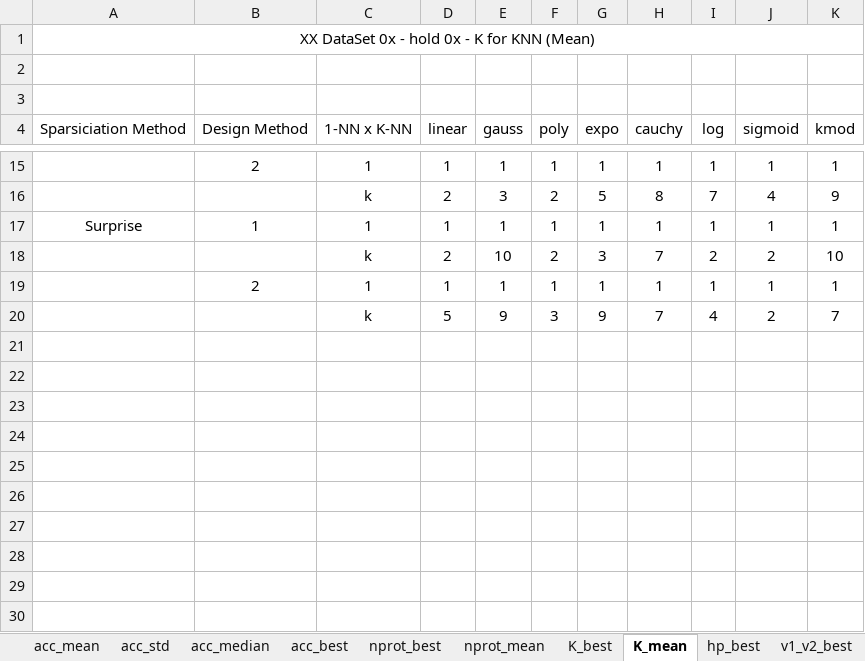
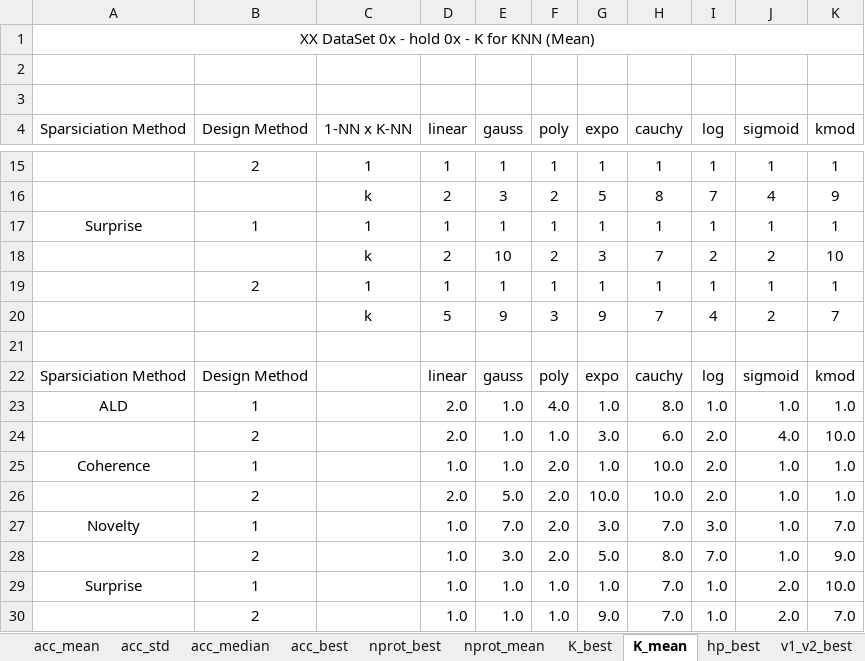
Before and after one commit to davidcoelho89/Matlab-MLTool-fp, an Excel workbook: results_analysis/spark_motorFailure_02_hold_01_best.xlsx, sheet K_mean, drawn as a sheet; only a part is shown, gaps mark what is left out; values as stored, in another font and other column widths than the file's, no borders; the diff names each change by its address in the sheet, - before the commit and + after, or states it on an @@ line.

```diff
--- a/results_analysis/spark_motorFailure_02_hold_01_best.xlsx (sheet K_mean)
+++ b/results_analysis/spark_motorFailure_02_hold_01_best.xlsx (sheet K_mean)
+row 21: (empty)
+row 22: Sparsiciation Method | Design Method |  | linear | gauss | poly | expo | cauchy | log | sigmoid | kmod
+row 23: ALD | 1 |  | 2.0 | 1.0 | 4.0 | 1.0 | 8.0 | 1.0 | 1.0 | 1.0
+row 24:  | 2 |  | 2.0 | 1.0 | 1.0 | 3.0 | 6.0 | 2.0 | 4.0 | 10.0
+row 25: Coherence | 1 |  | 1.0 | 1.0 | 2.0 | 1.0 | 10.0 | 2.0 | 1.0 | 1.0
+row 26:  | 2 |  | 2.0 | 5.0 | 2.0 | 10.0 | 10.0 | 2.0 | 1.0 | 1.0
+row 27: Novelty | 1 |  | 1.0 | 7.0 | 2.0 | 3.0 | 7.0 | 3.0 | 1.0 | 7.0
+row 28:  | 2 |  | 1.0 | 3.0 | 2.0 | 5.0 | 8.0 | 7.0 | 1.0 | 9.0
+row 29: Surprise | 1 |  | 1.0 | 1.0 | 1.0 | 1.0 | 7.0 | 1.0 | 2.0 | 10.0
+row 30:  | 2 |  | 1.0 | 1.0 | 1.0 | 9.0 | 7.0 | 1.0 | 2.0 | 7.0
```
Also changed, not shown: sheet nprot_best, sheet K_best, sheet nprot_mean, sheet acc_mean, sheet acc_std, results_analysis/spark_cervicalCancer_02_hold_02.xlsx, results_analysis/spark_motorFailure_02_hold_01.xlsx, 3 other files.
